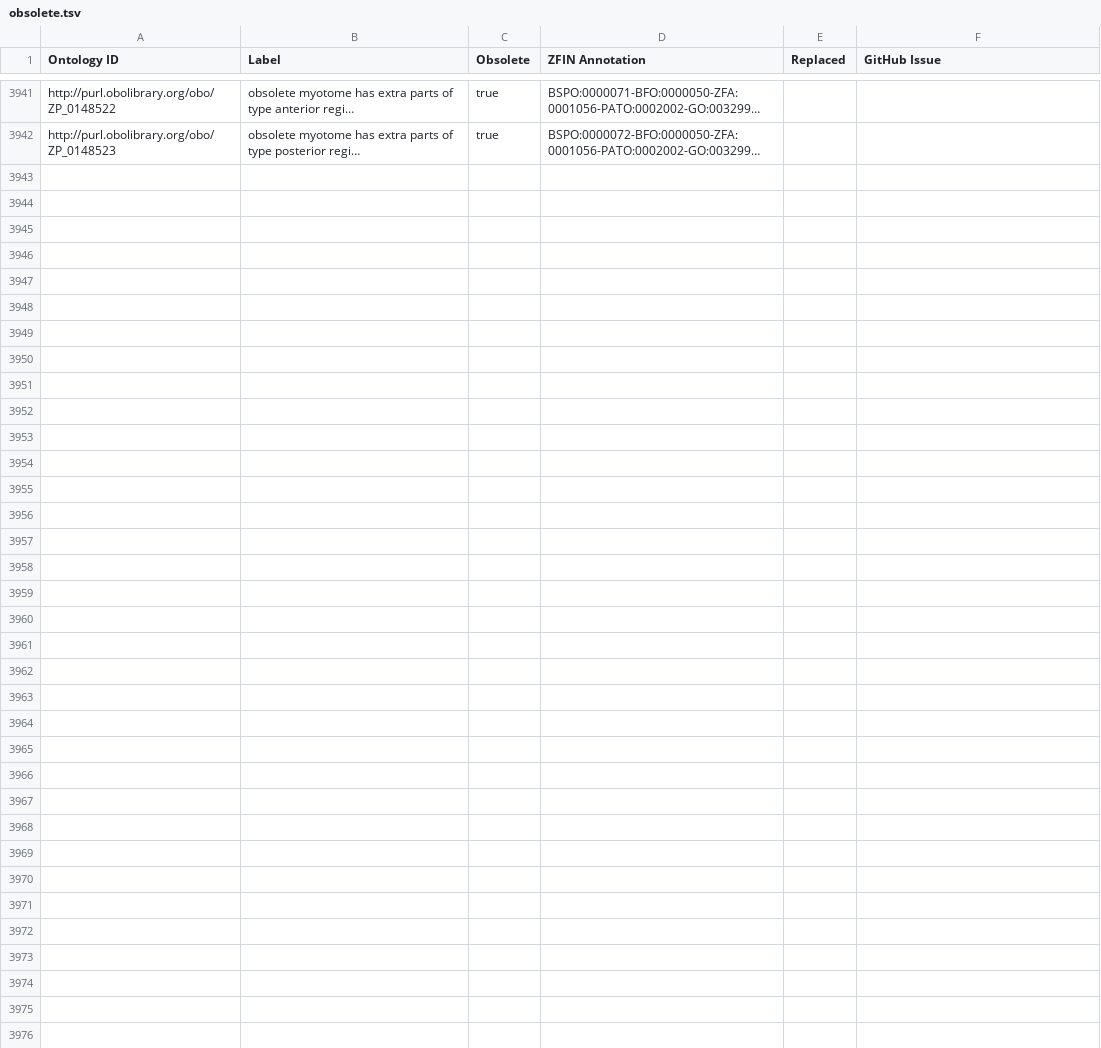
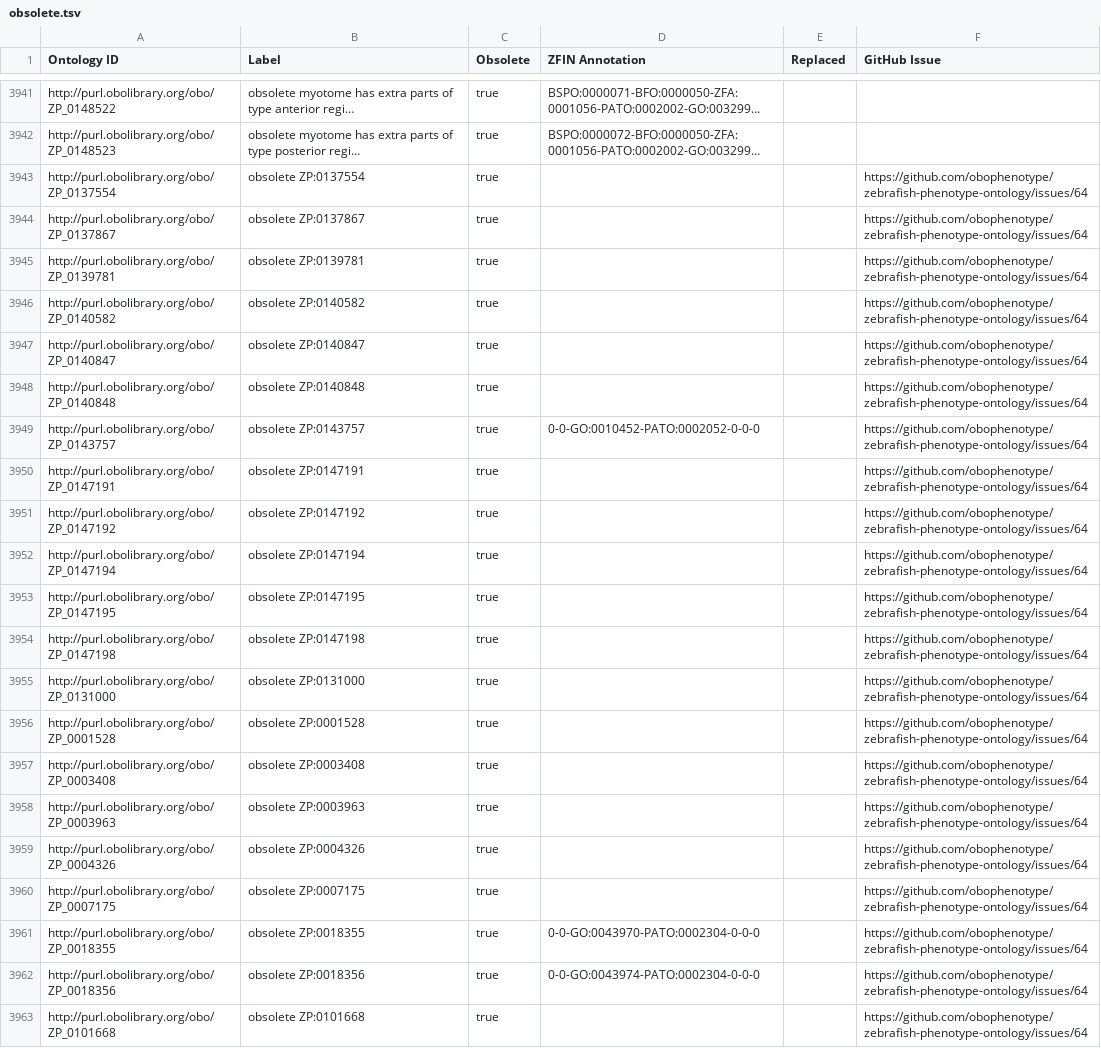
Before and after one commit to obophenotype/zebrafish-phenotype-ontology, a TSV file: src/templates/obsolete.tsv, drawn as a sheet; only a part is shown, gaps mark what is left out; long unchanged cells end in …; the diff names each change by its address in the sheet, - before the commit and + after, or states it on an @@ line.

Commit message:
Update ZFIN

```diff
--- a/src/templates/obsolete.tsv
+++ b/src/templates/obsolete.tsv
+row 3943: http://purl.obolibrary.org/obo/ZP_0137554 | obsolete ZP:0137554 | true |  |  | https://github.com/obophenotype/zebrafish-phenotype-ontology/issues/64
+row 3944: http://purl.obolibrary.org/obo/ZP_0137867 | obsolete ZP:0137867 | true |  |  | https://github.com/obophenotype/zebrafish-phenotype-ontology/issues/64
+row 3945: http://purl.obolibrary.org/obo/ZP_0139781 | obsolete ZP:0139781 | true |  |  | https://github.com/obophenotype/zebrafish-phenotype-ontology/issues/64
+row 3946: http://purl.obolibrary.org/obo/ZP_0140582 | obsolete ZP:0140582 | true |  |  | https://github.com/obophenotype/zebrafish-phenotype-ontology/issues/64
+row 3947: http://purl.obolibrary.org/obo/ZP_0140847 | obsolete ZP:0140847 | true |  |  | https://github.com/obophenotype/zebrafish-phenotype-ontology/issues/64
+row 3948: http://purl.obolibrary.org/obo/ZP_0140848 | obsolete ZP:0140848 | true |  |  | https://github.com/obophenotype/zebrafish-phenotype-ontology/issues/64
+row 3949: http://purl.obolibrary.org/obo/ZP_0143757 | obsolete ZP:0143757 | true | 0-0-GO:0010452-PATO:0002052-0-0-0 |  | https://github.com/obophenotype/zebrafish-phenotype-ontology/issues/64
+row 3950: http://purl.obolibrary.org/obo/ZP_0147191 | obsolete ZP:0147191 | true |  |  | https://github.com/obophenotype/zebrafish-phenotype-ontology/issues/64
+row 3951: http://purl.obolibrary.org/obo/ZP_0147192 | obsolete ZP:0147192 | true |  |  | https://github.com/obophenotype/zebrafish-phenotype-ontology/issues/64
+row 3952: http://purl.obolibrary.org/obo/ZP_0147194 | obsolete ZP:0147194 | true |  |  | https://github.com/obophenotype/zebrafish-phenotype-ontology/issues/64
+row 3953: http://purl.obolibrary.org/obo/ZP_0147195 | obsolete ZP:0147195 | true |  |  | https://github.com/obophenotype/zebrafish-phenotype-ontology/issues/64
+row 3954: http://purl.obolibrary.org/obo/ZP_0147198 | obsolete ZP:0147198 | true |  |  | https://github.com/obophenotype/zebrafish-phenotype-ontology/issues/64
+row 3955: http://purl.obolibrary.org/obo/ZP_0131000 | obsolete ZP:0131000 | true |  |  | https://github.com/obophenotype/zebrafish-phenotype-ontology/issues/64
+row 3956: http://purl.obolibrary.org/obo/ZP_0001528 | obsolete ZP:0001528 | true |  |  | https://github.com/obophenotype/zebrafish-phenotype-ontology/issues/64
+row 3957: http://purl.obolibrary.org/obo/ZP_0003408 | obsolete ZP:0003408 | true |  |  | https://github.com/obophenotype/zebrafish-phenotype-ontology/issues/64
+row 3958: http://purl.obolibrary.org/obo/ZP_0003963 | obsolete ZP:0003963 | true |  |  | https://github.com/obophenotype/zebrafish-phenotype-ontology/issues/64
+row 3959: http://purl.obolibrary.org/obo/ZP_0004326 | obsolete ZP:0004326 | true |  |  | https://github.com/obophenotype/zebrafish-phenotype-ontology/issues/64
+row 3960: http://purl.obolibrary.org/obo/ZP_0007175 | obsolete ZP:0007175 | true |  |  | https://github.com/obophenotype/zebrafish-phenotype-ontology/issues/64
+row 3961: http://purl.obolibrary.org/obo/ZP_0018355 | obsolete ZP:0018355 | true | 0-0-GO:0043970-PATO:0002304-0-0-0 |  | https://github.com/obophenotype/zebrafish-phenotype-ontology/issues/64
+row 3962: http://purl.obolibrary.org/obo/ZP_0018356 | obsolete ZP:0018356 | true | 0-0-GO:0043974-PATO:0002304-0-0-0 |  | https://github.com/obophenotype/zebrafish-phenotype-ontology/issues/64
+row 3963: http://purl.obolibrary.org/obo/ZP_0101668 | obsolete ZP:0101668 | true |  |  | https://github.com/obophenotype/zebrafish-phenotype-ontology/issues/64
```
Also changed, not shown: src/patterns/data/labels/abnormalQualityOccursInThing_label.tsv, src/patterns/data/labels/abnormalQualityOfThing_label.tsv, 6 other files.
